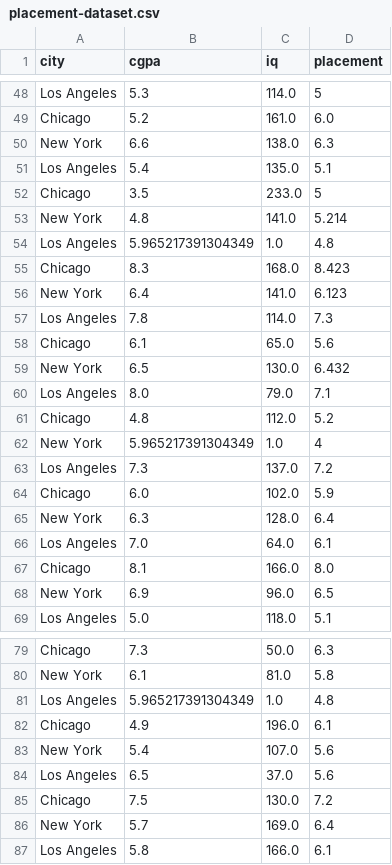
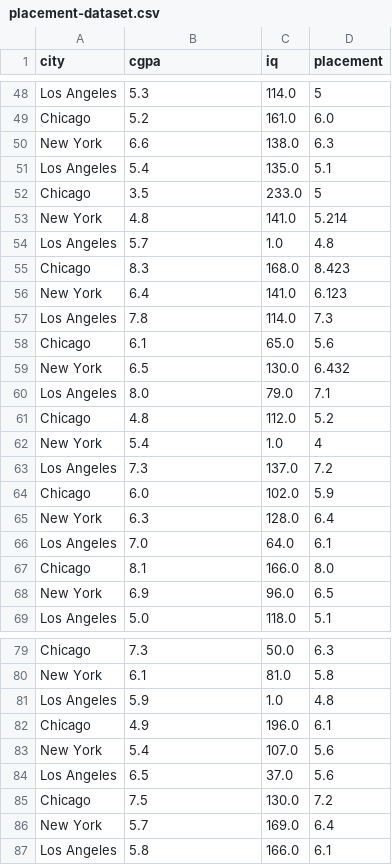
Before and after one commit to waheedkhan65/Simple-LinearRegression-From-Scratch, a CSV file: placement-dataset.csv, drawn as a sheet; only a part is shown, gaps mark what is left out; the diff covers the shown part only.

```diff
--- a/placement-dataset.csv
+++ b/placement-dataset.csv
@@ -53,3 +53,3 @@ Chicago,3.5,233.0,5
 New York,4.8,141.0,5.214
-Los Angeles,5.965217391304349,1.0,4.8
+Los Angeles,5.7,1.0,4.8
 Chicago,8.3,168.0,8.423
@@ -61,3 +61,3 @@ Los Angeles,8.0,79.0,7.1
 Chicago,4.8,112.0,5.2
-New York,5.965217391304349,1.0,4
+New York,5.4,1.0,4
 Los Angeles,7.3,137.0,7.2
@@ -80,3 +80,3 @@ Chicago,7.3,50.0,6.3
 New York,6.1,81.0,5.8
-Los Angeles,5.965217391304349,1.0,4.8
+Los Angeles,5.9,1.0,4.8
 Chicago,4.9,196.0,6.1
```
Also changed, not shown: 5 edited cells elsewhere in this file.
